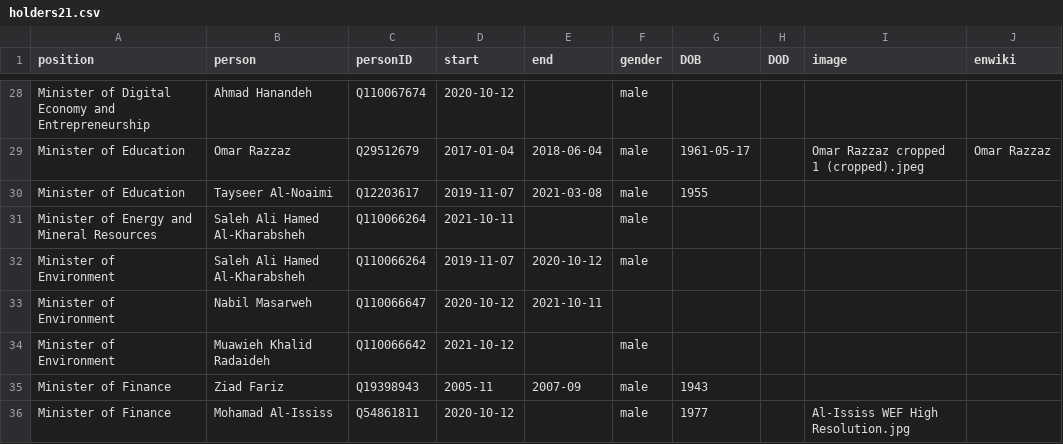
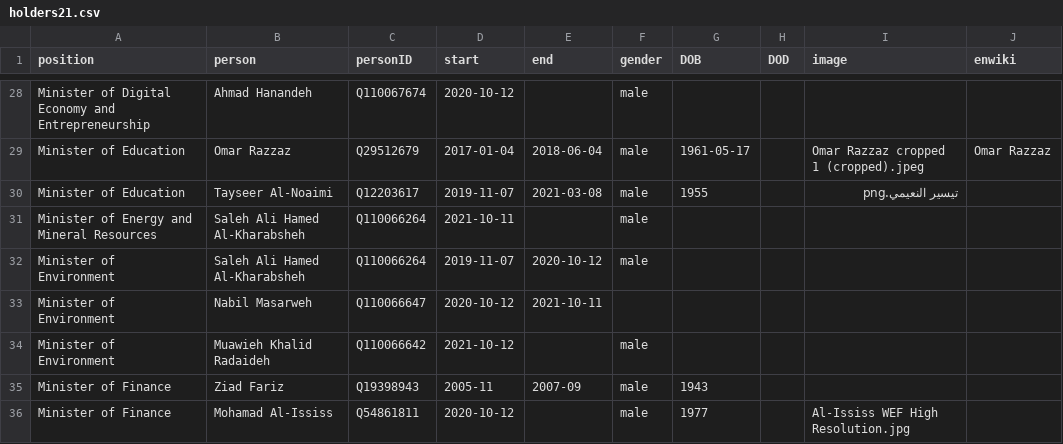
Before and after one commit to every-politician-scrapers/jordan-ministers, a CSV file: html/holders21.csv, drawn as a sheet; only a part is shown, gaps mark what is left out.

Commit message:
PCB update

```diff
--- a/html/holders21.csv
+++ b/html/holders21.csv
@@ -29,3 +29,3 @@ Minister of Digital Economy and Entrepreneurship,Ahmad Hanandeh,Q110067674,2020-
 Minister of Education,Omar Razzaz,Q29512679,2017-01-04,2018-06-04,male,1961-05-17,,Omar Razzaz cropped 1 (cropped).jpeg,Omar Razzaz
-Minister of Education,Tayseer Al-Noaimi,Q12203617,2019-11-07,2021-03-08,male,1955,,,
+Minister of Education,Tayseer Al-Noaimi,Q12203617,2019-11-07,2021-03-08,male,1955,,تيسير النعيمي.png,
 Minister of Energy and Mineral Resources,Saleh Ali Hamed Al-Kharabsheh,Q110066264,2021-10-11,,male,,,,
```
